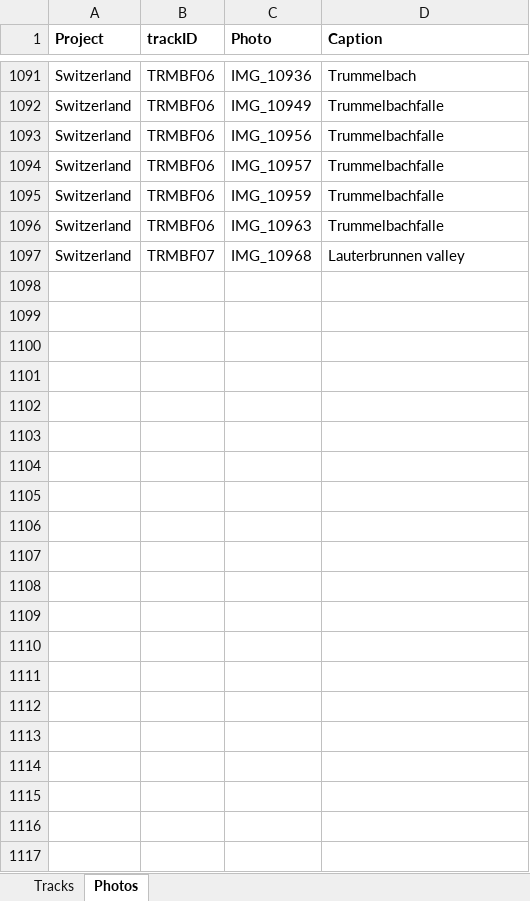
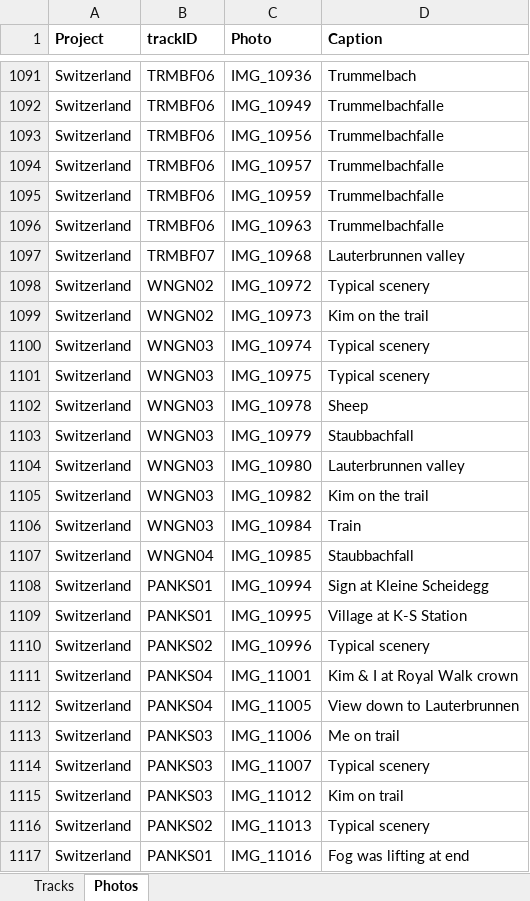
Before and after one commit to droglenc/MAPPING, an Excel workbook: Data/Trail Mapping Info.xlsx, sheet Photos, drawn as a sheet; only a part is shown, gaps mark what is left out; values as stored, in another font and other column widths than the file's, no borders; the diff names each change by its address in the sheet, - before the commit and + after, or states it on an @@ line.

Commit message:
Finished Lauterbrunnen

```diff
--- a/Data/Trail Mapping Info.xlsx (sheet Photos)
+++ b/Data/Trail Mapping Info.xlsx (sheet Photos)
+row 1098: Switzerland | WNGN02 | IMG_10972 | Typical scenery
+row 1099: Switzerland | WNGN02 | IMG_10973 | Kim on the trail
+row 1100: Switzerland | WNGN03 | IMG_10974 | Typical scenery
+row 1101: Switzerland | WNGN03 | IMG_10975 | Typical scenery
+row 1102: Switzerland | WNGN03 | IMG_10978 | Sheep
+row 1103: Switzerland | WNGN03 | IMG_10979 | Staubbachfall
+row 1104: Switzerland | WNGN03 | IMG_10980 | Lauterbrunnen valley
+row 1105: Switzerland | WNGN03 | IMG_10982 | Kim on the trail
+row 1106: Switzerland | WNGN03 | IMG_10984 | Train
+row 1107: Switzerland | WNGN04 | IMG_10985 | Staubbachfall
+row 1108: Switzerland | PANKS01 | IMG_10994 | Sign at Kleine Scheidegg
+row 1109: Switzerland | PANKS01 | IMG_10995 | Village at K-S Station
+row 1110: Switzerland | PANKS02 | IMG_10996 | Typical scenery
+row 1111: Switzerland | PANKS04 | IMG_11001 | Kim & I at Royal Walk crown
+row 1112: Switzerland | PANKS04 | IMG_11005 | View down to Lauterbrunnen
+row 1113: Switzerland | PANKS03 | IMG_11006 | Me on trail
+row 1114: Switzerland | PANKS03 | IMG_11007 | Typical scenery
+row 1115: Switzerland | PANKS03 | IMG_11012 | Kim on trail
+row 1116: Switzerland | PANKS02 | IMG_11013 | Typical scenery
+row 1117: Switzerland | PANKS01 | IMG_11016 | Fog was lifting at end
```
Also changed, not shown: sheet Tracks, 43 other files.
